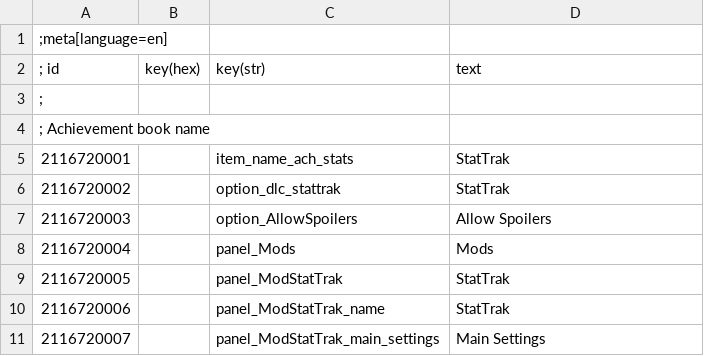
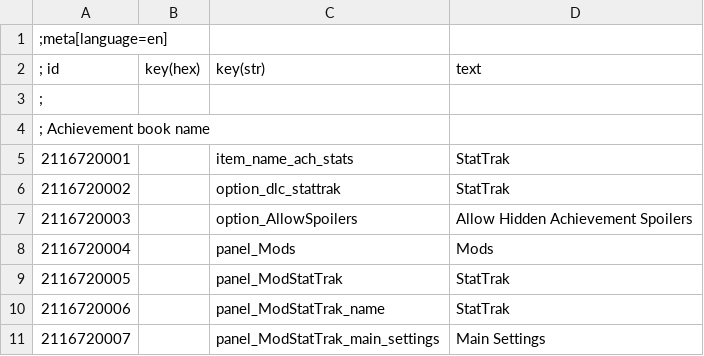
Before and after one commit to abheekda1/tw3-modAchievementStatTrak, a CSV file: strings/csv/en.w3strings.csv, drawn as a sheet.

Commit message:
Make achievement spoilers toggle more descriptive

```diff
--- a/strings/csv/en.w3strings.csv
+++ b/strings/csv/en.w3strings.csv
@@ -6,3 +6,3 @@
 2116720002|        |option_dlc_stattrak|StatTrak
-2116720003|        |option_AllowSpoilers|Allow Spoilers
+2116720003|        |option_AllowSpoilers|Allow Hidden Achievement Spoilers
 2116720004|        |panel_Mods|Mods
```
